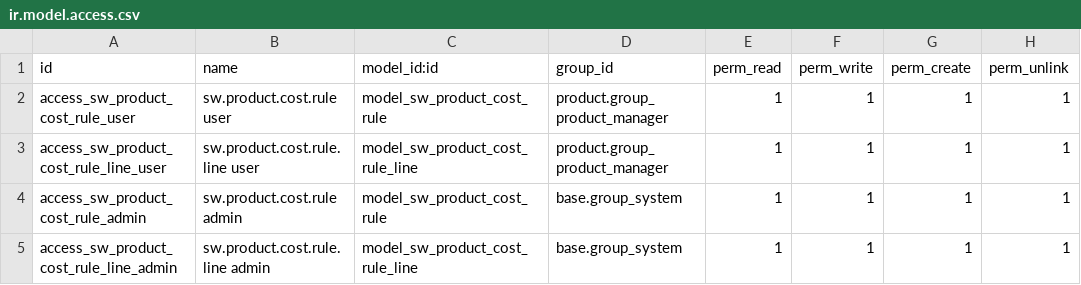
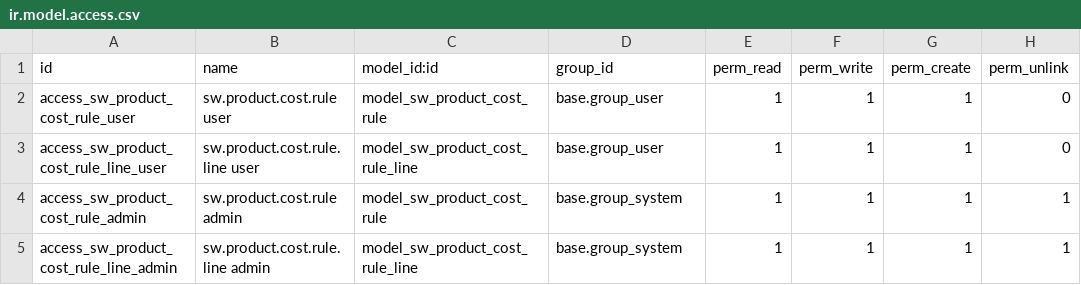
Before and after one commit to AlejandroCasalotti/Softwork, a CSV file: addons/sw_product_cost/security/ir.model.access.csv, drawn as a sheet.

Commit message:
sw_product_pricing_base

```diff
--- a/addons/sw_product_cost/security/ir.model.access.csv
+++ b/addons/sw_product_cost/security/ir.model.access.csv
@@ -1,4 +1,4 @@
 id,name,model_id:id,group_id,perm_read,perm_write,perm_create,perm_unlink
-access_sw_product_cost_rule_user,sw.product.cost.rule user,model_sw_product_cost_rule,product.group_product_manager,1,1,1,1
-access_sw_product_cost_rule_line_user,sw.product.cost.rule.line user,model_sw_product_cost_rule_line,product.group_product_manager,1,1,1,1
+access_sw_product_cost_rule_user,sw.product.cost.rule user,model_sw_product_cost_rule,base.group_user,1,1,1,0
+access_sw_product_cost_rule_line_user,sw.product.cost.rule.line user,model_sw_product_cost_rule_line,base.group_user,1,1,1,0
 access_sw_product_cost_rule_admin,sw.product.cost.rule admin,model_sw_product_cost_rule,base.group_system,1,1,1,1
```
